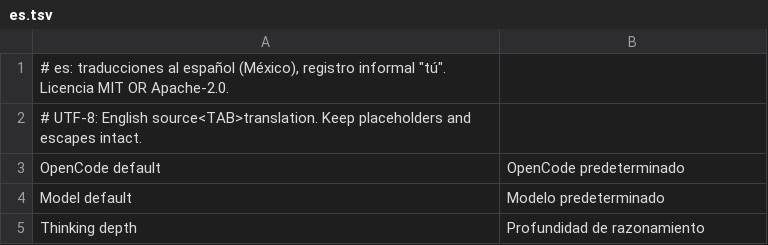
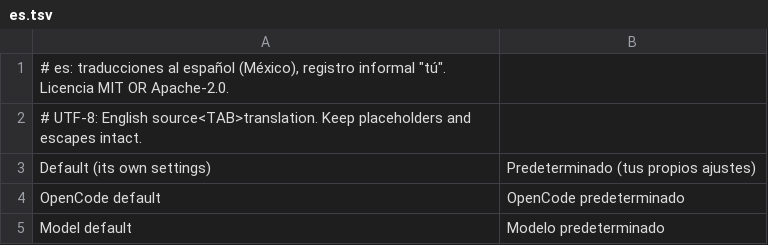
Before and after one commit to 0wn1/craft-anything, a TSV file: crates/ui-egui/src/i18n/es.tsv, drawn as a sheet; only a part is shown; the shorter side is filled out with more unchanged rows.

```diff
--- a/crates/ui-egui/src/i18n/es.tsv
+++ b/crates/ui-egui/src/i18n/es.tsv
@@ -2,2 +2,3 @@
 # UTF-8: English source<TAB>translation. Keep placeholders and escapes intact.
+Default (its own settings)	Predeterminado (tus propios ajustes)
 OpenCode default	OpenCode predeterminado
```
Also changed, not shown: crates/ui-egui/src/i18n/ka.tsv, crates/ui-egui/src/i18n/pt-br.tsv, 22 other files.
